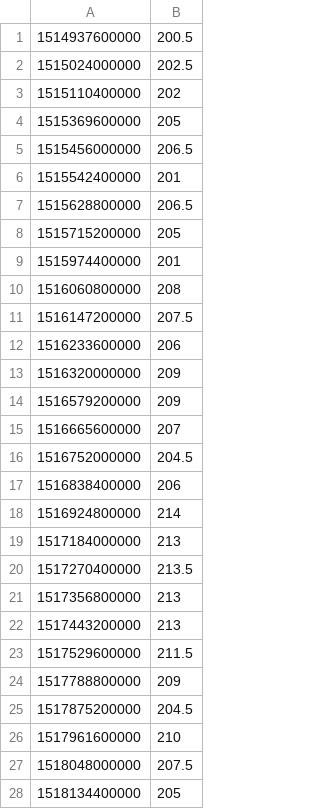
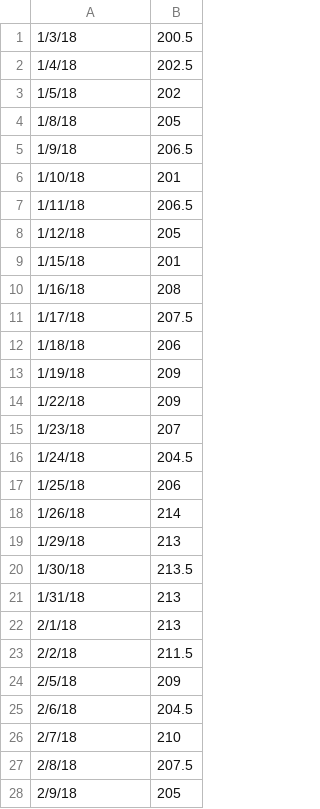
Before and after one commit to komluk/stock-scraper, a CSV file: src/files/11bit.csv, drawn as a sheet; only a part is shown; the diff covers the shown part only.

```diff
--- a/src/files/11bit.csv
+++ b/src/files/11bit.csv
@@ -1,28 +1,28 @@
-1514937600000,200.5
-1515024000000,202.5
-1515110400000,202
-1515369600000,205
-1515456000000,206.5
-1515542400000,201
-1515628800000,206.5
-1515715200000,205
-1515974400000,201
-1516060800000,208
-1516147200000,207.5
-1516233600000,206
-1516320000000,209
-1516579200000,209
-1516665600000,207
-1516752000000,204.5
-1516838400000,206
-1516924800000,214
-1517184000000,213
-1517270400000,213.5
-1517356800000,213
-1517443200000,213
-1517529600000,211.5
-1517788800000,209
-1517875200000,204.5
-1517961600000,210
-1518048000000,207.5
-1518134400000,205
+1/3/18,200.5
+1/4/18,202.5
+1/5/18,202
+1/8/18,205
+1/9/18,206.5
+1/10/18,201
+1/11/18,206.5
+1/12/18,205
+1/15/18,201
+1/16/18,208
+1/17/18,207.5
+1/18/18,206
+1/19/18,209
+1/22/18,209
+1/23/18,207
+1/24/18,204.5
+1/25/18,206
+1/26/18,214
+1/29/18,213
+1/30/18,213.5
+1/31/18,213
+2/1/18,213
+2/2/18,211.5
+2/5/18,209
+2/6/18,204.5
+2/7/18,210
+2/8/18,207.5
+2/9/18,205
```
Also changed, not shown: 34 edited cells elsewhere in this file, src/files/Amica.csv, src/files/Amrest.csv, 18 other files.
